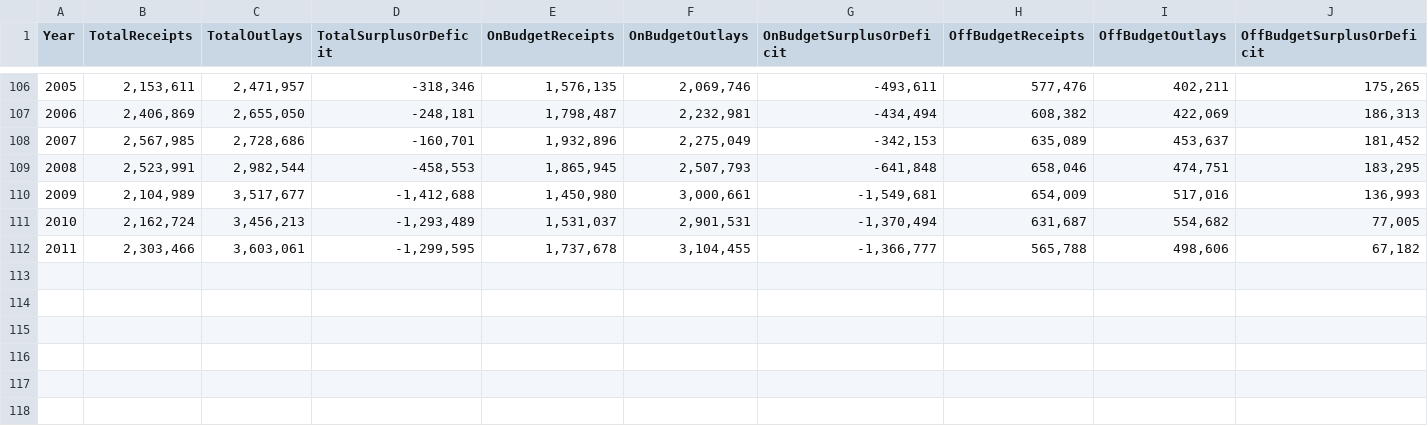
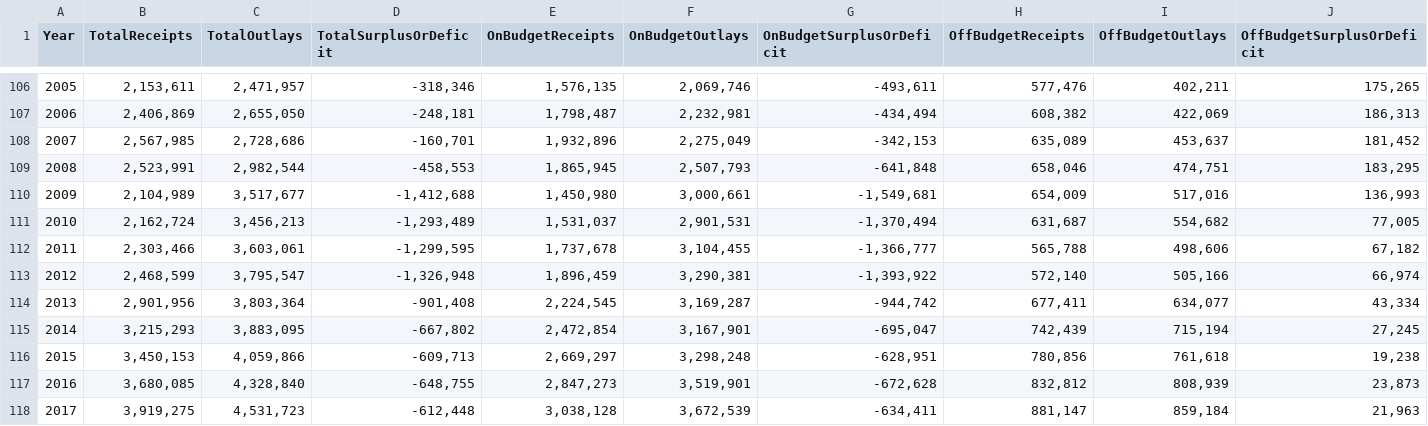
Before and after one commit to athill/andyhill.us, a CSV file: d3/data/line.csv, drawn as a sheet; only a part is shown, gaps mark what is left out.

Commit message:
ds2: added projected years

```diff
--- a/d3/data/line.csv
+++ b/d3/data/line.csv
@@ -112 +112,7 @@ Year,TotalReceipts,TotalOutlays,TotalSurplusOrDeficit,OnBudgetReceipts,OnBudgetO
 2011,"2,303,466","3,603,061","-1,299,595","1,737,678","3,104,455","-1,366,777","565,788","498,606","67,182"
+2012,"2,468,599","3,795,547","-1,326,948","1,896,459","3,290,381","-1,393,922","572,140","505,166","66,974"
+2013,"2,901,956","3,803,364","-901,408","2,224,545","3,169,287","-944,742","677,411","634,077","43,334"
+2014,"3,215,293","3,883,095","-667,802","2,472,854","3,167,901","-695,047","742,439","715,194","27,245"
+2015,"3,450,153","4,059,866","-609,713","2,669,297","3,298,248","-628,951","780,856","761,618","19,238"
+2016,"3,680,085","4,328,840","-648,755","2,847,273","3,519,901","-672,628","832,812","808,939","23,873"
+2017,"3,919,275","4,531,723","-612,448","3,038,128","3,672,539","-634,411","881,147","859,184","21,963"
```
Also changed, not shown: 1 other file.
